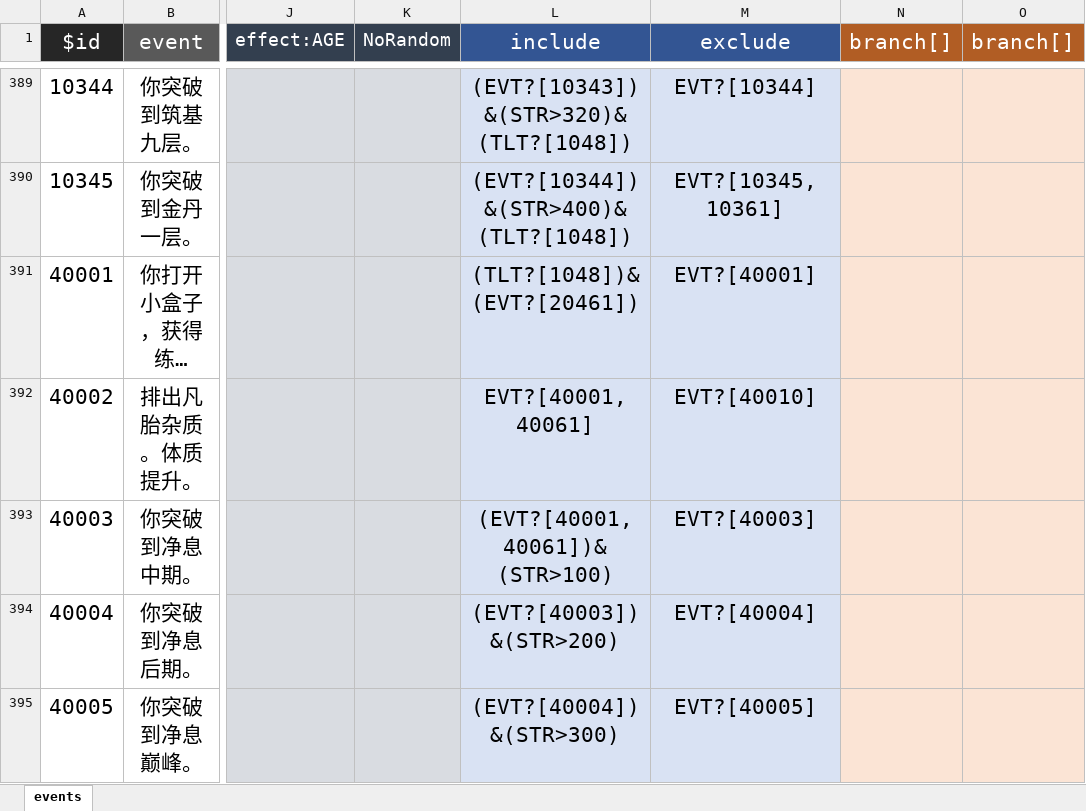
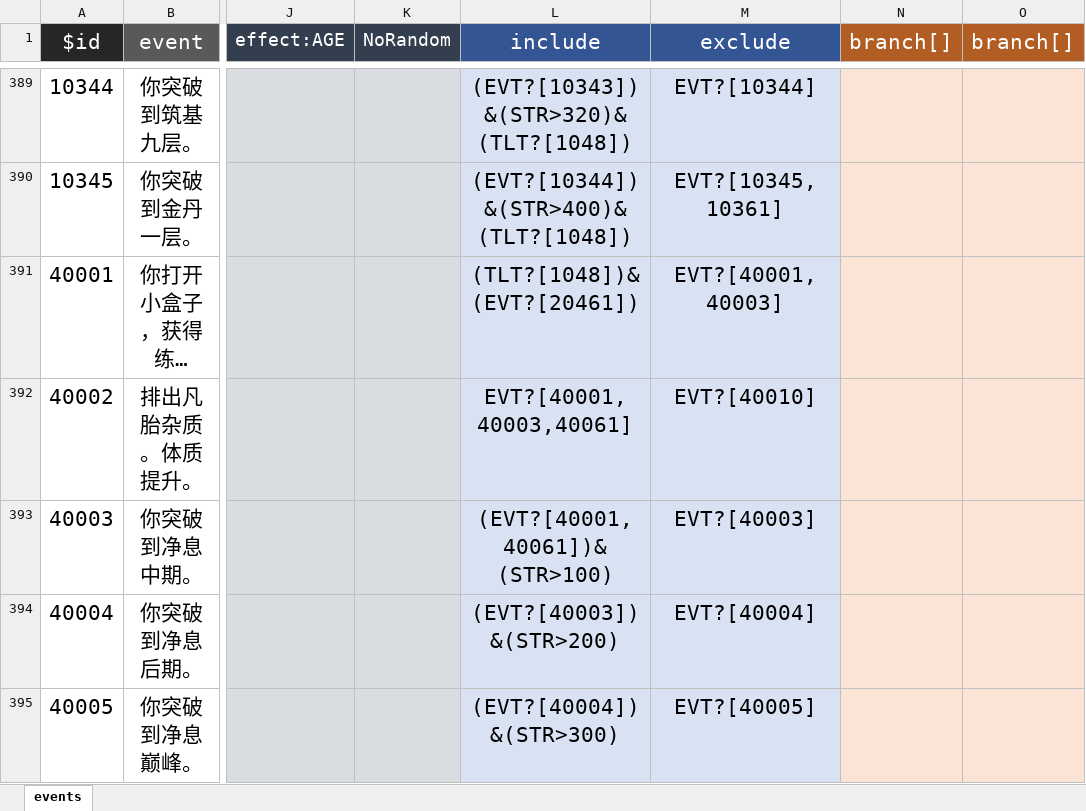
Before and after one commit to VickScarlet/lifeRestart, an Excel workbook: data/events.xlsx, sheet events, drawn as a sheet; only a part is shown, gaps mark what is left out; long unchanged cells end in …; values as stored, in another font and other column widths than the file's, no borders; the diff covers the shown part only; the diff names each change by its address in the sheet, - before the commit and + after, or states it on an @@ line.

```diff
--- a/data/events.xlsx (sheet events)
+++ b/data/events.xlsx (sheet events)
-M391 (exclude): EVT?[40001]
+M391 (exclude): EVT?[40001,40003]
-L392 (include): EVT?[40001,40061]
+L392 (include): EVT?[40001,40003,40061]
```
Also changed, not shown: 24 added rows and 77 edited cells elsewhere in this sheet, data/achievement.xlsx, data/age.xlsx, 4 other files.
